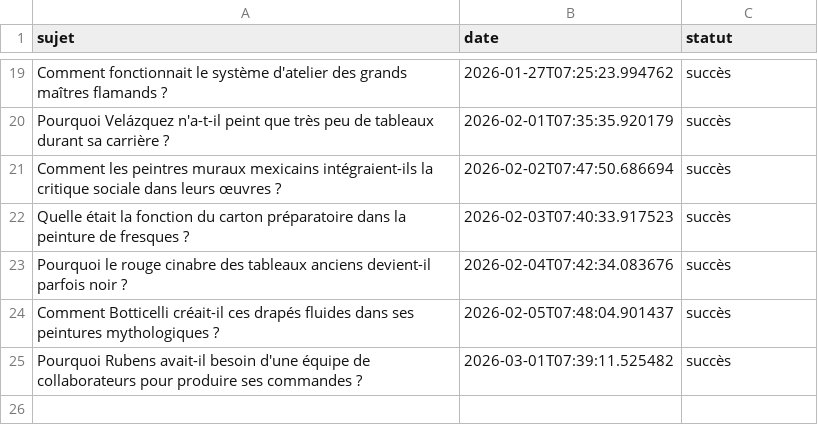
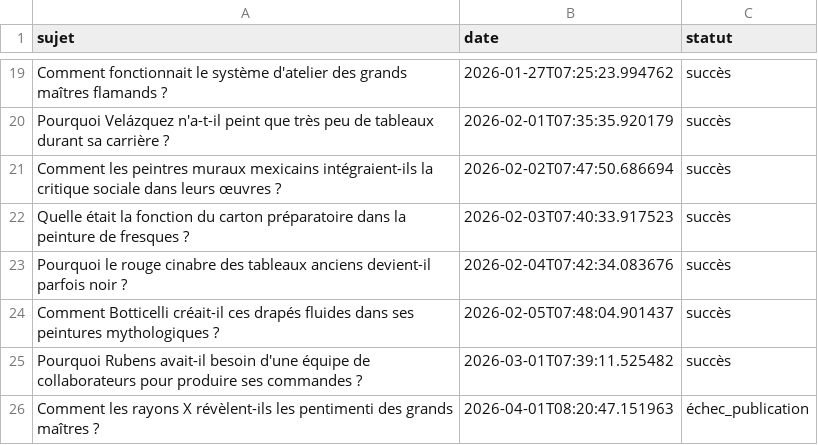
Before and after one commit to Metalosmose21/Artistes-celebres-4, a CSV file: sujets_traites.csv, drawn as a sheet; only a part is shown, gaps mark what is left out.

```diff
--- a/sujets_traites.csv
+++ b/sujets_traites.csv
@@ -25 +25,2 @@ Comment Botticelli créait-il ces drapés fluides dans ses peintures mythologiqu
 Pourquoi Rubens avait-il besoin d'une équipe de collaborateurs pour produire ses commandes ?,2026-03-01T07:39:11.525482,succès
+Comment les rayons X révèlent-ils les pentimenti des grands maîtres ?,2026-04-01T08:20:47.151963,échec_publication
```
